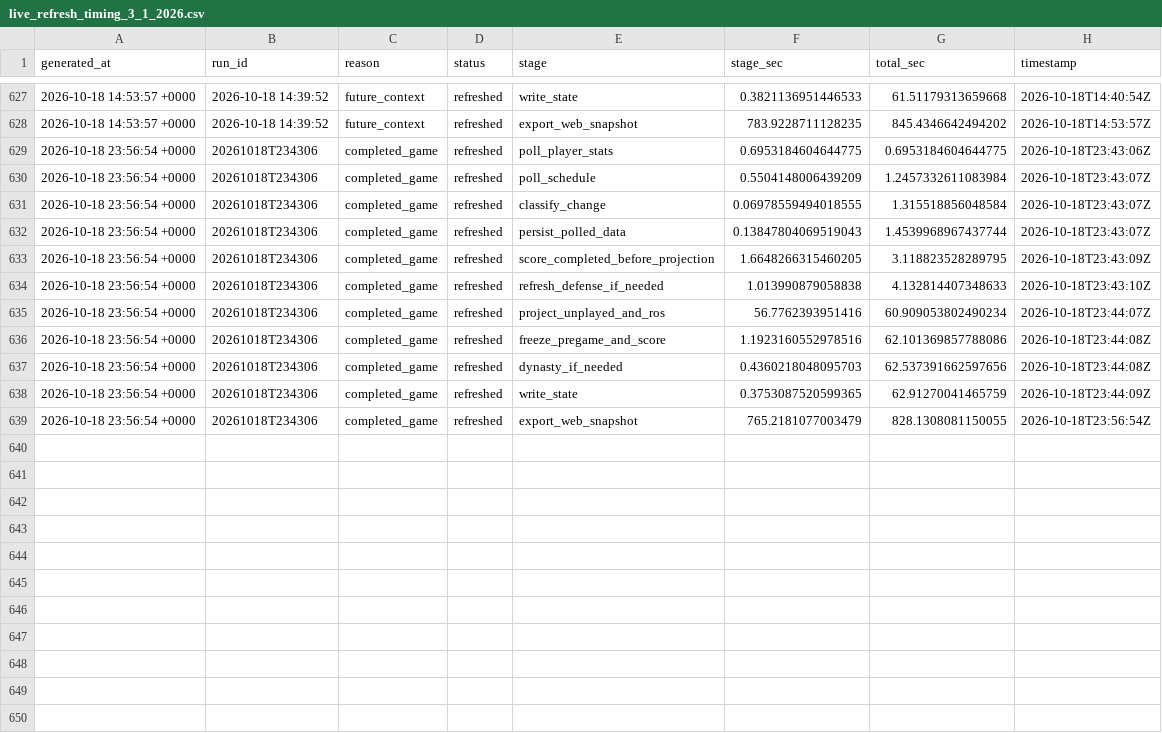
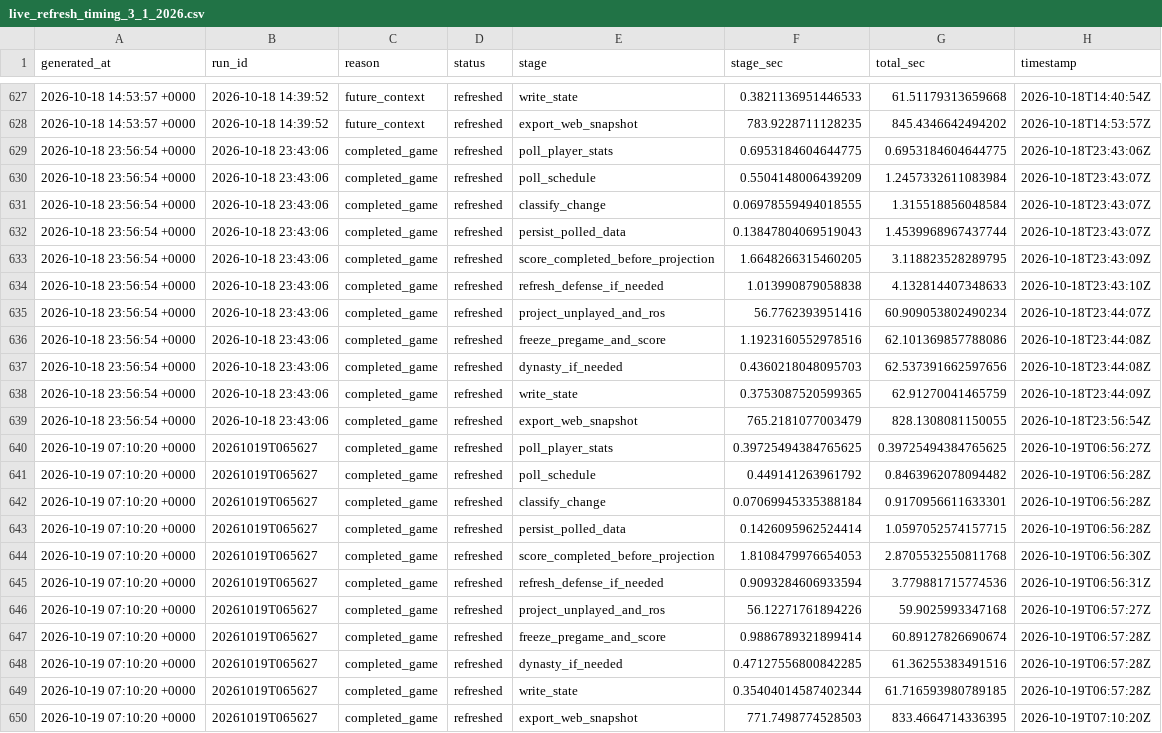
Before and after one commit to dpwrz/powers-newlon, a CSV file: output/live_refresh_timing_3_1_2026.csv, drawn as a sheet; only a part is shown, gaps mark what is left out.

```diff
--- a/output/live_refresh_timing_3_1_2026.csv
+++ b/output/live_refresh_timing_3_1_2026.csv
@@ -628,12 +628,23 @@ generated_at,run_id,reason,status,stage,stage_sec,total_sec,timestamp
 2026-10-18 14:53:57 +0000,2026-10-18 14:39:52,future_context,refreshed,export_web_snapshot,783.9228711128235,845.4346642494202,2026-10-18T14:53:57Z
-2026-10-18 23:56:54 +0000,20261018T234306,completed_game,refreshed,poll_player_stats,0.6953184604644775,0.6953184604644775,2026-10-18T23:43:06Z
-2026-10-18 23:56:54 +0000,20261018T234306,completed_game,refreshed,poll_schedule,0.5504148006439209,1.2457332611083984,2026-10-18T23:43:07Z
-2026-10-18 23:56:54 +0000,20261018T234306,completed_game,refreshed,classify_change,0.06978559494018555,1.315518856048584,2026-10-18T23:43:07Z
-2026-10-18 23:56:54 +0000,20261018T234306,completed_game,refreshed,persist_polled_data,0.13847804069519043,1.4539968967437744,2026-10-18T23:43:07Z
-2026-10-18 23:56:54 +0000,20261018T234306,completed_game,refreshed,score_completed_before_projection,1.6648266315460205,3.118823528289795,2026-10-18T23:43:09Z
-2026-10-18 23:56:54 +0000,20261018T234306,completed_game,refreshed,refresh_defense_if_needed,1.013990879058838,4.132814407348633,2026-10-18T23:43:10Z
-2026-10-18 23:56:54 +0000,20261018T234306,completed_game,refreshed,project_unplayed_and_ros,56.7762393951416,60.909053802490234,2026-10-18T23:44:07Z
-2026-10-18 23:56:54 +0000,20261018T234306,completed_game,refreshed,freeze_pregame_and_score,1.1923160552978516,62.101369857788086,2026-10-18T23:44:08Z
-2026-10-18 23:56:54 +0000,20261018T234306,completed_game,refreshed,dynasty_if_needed,0.4360218048095703,62.537391662597656,2026-10-18T23:44:08Z
-2026-10-18 23:56:54 +0000,20261018T234306,completed_game,refreshed,write_state,0.3753087520599365,62.91270041465759,2026-10-18T23:44:09Z
-2026-10-18 23:56:54 +0000,20261018T234306,completed_game,refreshed,export_web_snapshot,765.2181077003479,828.1308081150055,2026-10-18T23:56:54Z
+2026-10-18 23:56:54 +0000,2026-10-18 23:43:06,completed_game,refreshed,poll_player_stats,0.6953184604644775,0.6953184604644775,2026-10-18T23:43:06Z
+2026-10-18 23:56:54 +0000,2026-10-18 23:43:06,completed_game,refreshed,poll_schedule,0.5504148006439209,1.2457332611083984,2026-10-18T23:43:07Z
+2026-10-18 23:56:54 +0000,2026-10-18 23:43:06,completed_game,refreshed,classify_change,0.06978559494018555,1.315518856048584,2026-10-18T23:43:07Z
+2026-10-18 23:56:54 +0000,2026-10-18 23:43:06,completed_game,refreshed,persist_polled_data,0.13847804069519043,1.4539968967437744,2026-10-18T23:43:07Z
+2026-10-18 23:56:54 +0000,2026-10-18 23:43:06,completed_game,refreshed,score_completed_before_projection,1.6648266315460205,3.118823528289795,2026-10-18T23:43:09Z
+2026-10-18 23:56:54 +0000,2026-10-18 23:43:06,completed_game,refreshed,refresh_defense_if_needed,1.013990879058838,4.132814407348633,2026-10-18T23:43:10Z
+2026-10-18 23:56:54 +0000,2026-10-18 23:43:06,completed_game,refreshed,project_unplayed_and_ros,56.7762393951416,60.909053802490234,2026-10-18T23:44:07Z
+2026-10-18 23:56:54 +0000,2026-10-18 23:43:06,completed_game,refreshed,freeze_pregame_and_score,1.1923160552978516,62.101369857788086,2026-10-18T23:44:08Z
+2026-10-18 23:56:54 +0000,2026-10-18 23:43:06,completed_game,refreshed,dynasty_if_needed,0.4360218048095703,62.537391662597656,2026-10-18T23:44:08Z
+2026-10-18 23:56:54 +0000,2026-10-18 23:43:06,completed_game,refreshed,write_state,0.3753087520599365,62.91270041465759,2026-10-18T23:44:09Z
+2026-10-18 23:56:54 +0000,2026-10-18 23:43:06,completed_game,refreshed,export_web_snapshot,765.2181077003479,828.1308081150055,2026-10-18T23:56:54Z
+2026-10-19 07:10:20 +0000,20261019T065627,completed_game,refreshed,poll_player_stats,0.39725494384765625,0.39725494384765625,2026-10-19T06:56:27Z
+2026-10-19 07:10:20 +0000,20261019T065627,completed_game,refreshed,poll_schedule,0.449141263961792,0.8463962078094482,2026-10-19T06:56:28Z
+2026-10-19 07:10:20 +0000,20261019T065627,completed_game,refreshed,classify_change,0.07069945335388184,0.9170956611633301,2026-10-19T06:56:28Z
+2026-10-19 07:10:20 +0000,20261019T065627,completed_game,refreshed,persist_polled_data,0.1426095962524414,1.0597052574157715,2026-10-19T06:56:28Z
+2026-10-19 07:10:20 +0000,20261019T065627,completed_game,refreshed,score_completed_before_projection,1.8108479976654053,2.8705532550811768,2026-10-19T06:56:30Z
+2026-10-19 07:10:20 +0000,20261019T065627,completed_game,refreshed,refresh_defense_if_needed,0.9093284606933594,3.779881715774536,2026-10-19T06:56:31Z
+2026-10-19 07:10:20 +0000,20261019T065627,completed_game,refreshed,project_unplayed_and_ros,56.12271761894226,59.9025993347168,2026-10-19T06:57:27Z
+2026-10-19 07:10:20 +0000,20261019T065627,completed_game,refreshed,freeze_pregame_and_score,0.9886789321899414,60.89127826690674,2026-10-19T06:57:28Z
+2026-10-19 07:10:20 +0000,20261019T065627,completed_game,refreshed,dynasty_if_needed,0.47127556800842285,61.36255383491516,2026-10-19T06:57:28Z
+2026-10-19 07:10:20 +0000,20261019T065627,completed_game,refreshed,write_state,0.35404014587402344,61.716593980789185,2026-10-19T06:57:28Z
+2026-10-19 07:10:20 +0000,20261019T065627,completed_game,refreshed,export_web_snapshot,771.7498774528503,833.4664714336395,2026-10-19T07:10:20Z
```
Also changed, not shown: output/live_refresh_log_3_1_2026.csv, output/pregame_projection_archive_2026.csv, 8 other files.
